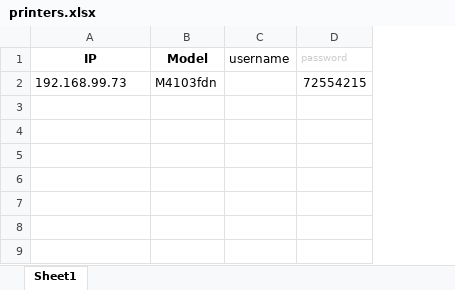
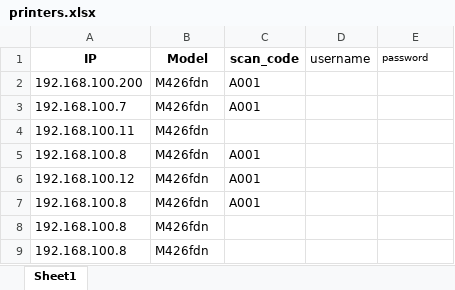
Before and after one commit to FrancoLiuDev/get_printer_count, an Excel workbook: printers.xlsx, sheet Sheet1, drawn as a sheet; values as stored, in another font and other column widths than the file's, no borders; removed rows and columns are numbered as before the commit, all else as after; the diff names each change by its address in the sheet, - before the commit and + after, or states it on an @@ line.

```diff
--- a/printers.xlsx (sheet Sheet1)
+++ b/printers.xlsx (sheet Sheet1)
+column C (scan_code), empty
-E1 text colour: #CCCCCC
+E1 text colour: black
-row 2: 192.168.99.73 | M4103fdn |  | 72554215
+row 2: 192.168.100.200 | M426fdn | A001
+row 3: 192.168.100.7 | M426fdn | A001
+row 4: 192.168.100.11 | M426fdn
+row 5: 192.168.100.8 | M426fdn | A001
+row 6: 192.168.100.12 | M426fdn | A001
+row 7: 192.168.100.8 | M426fdn | A001
+row 8: 192.168.100.8 | M426fdn
+row 9: 192.168.100.8 | M426fdn
```
Also changed, not shown: 1 other file.
